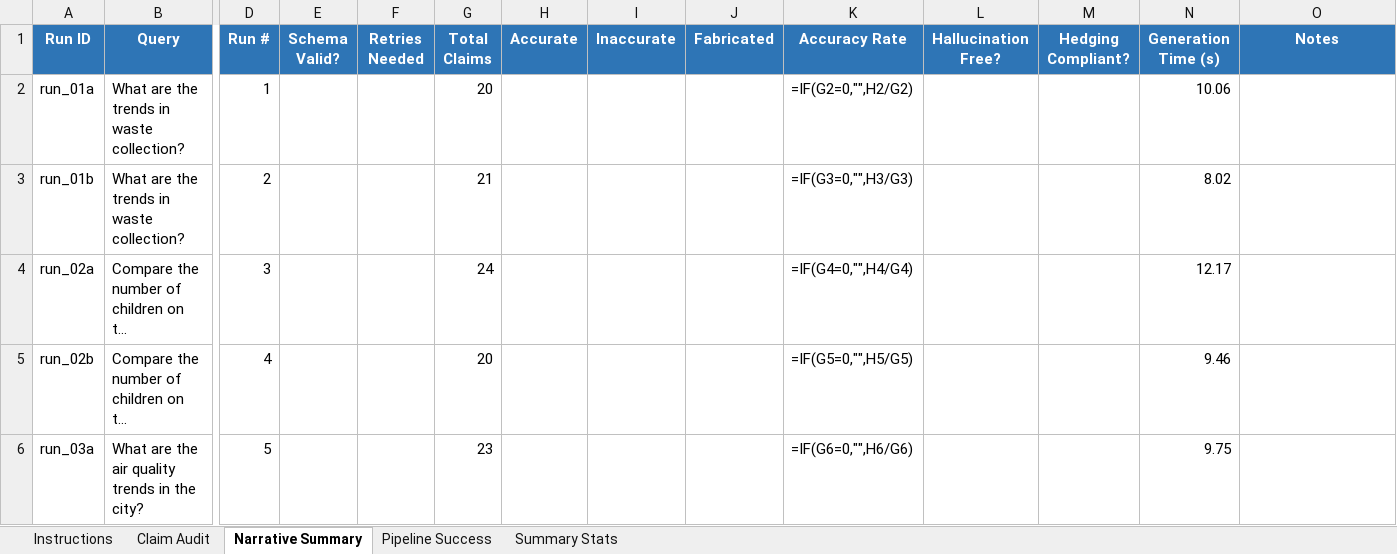
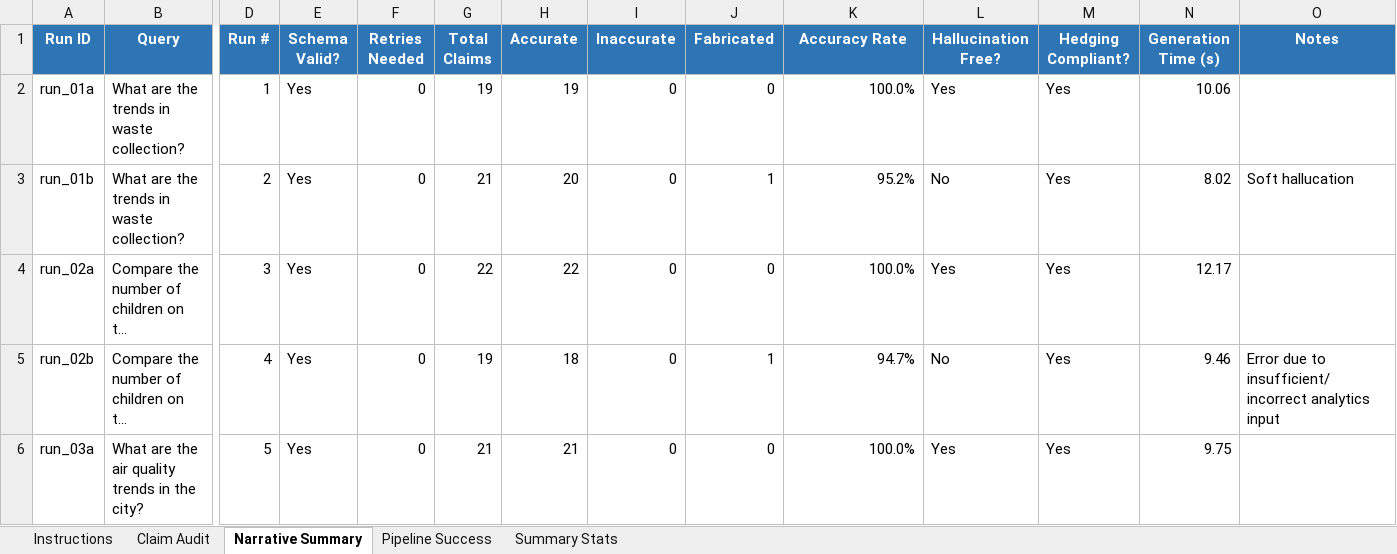
Before and after one commit to rakelosks/NARR_prototype, an Excel workbook: corpus/rq1_accuracy_audit_populated.xlsx, sheet Narrative Summary, drawn as a sheet; only a part is shown, gaps mark what is left out; long unchanged cells end in …; values as stored, in another font and other column widths than the file's, no borders; formulas without a stored value are shown as written; the diff covers the shown part only; the diff names each change by its address in the sheet, - before the commit and + after, or states it on an @@ line.

```diff
--- a/corpus/rq1_accuracy_audit_populated.xlsx (sheet Narrative Summary)
+++ b/corpus/rq1_accuracy_audit_populated.xlsx (sheet Narrative Summary)
-E2:E6 (Schema Valid?): (empty)
+E2:E6 (Schema Valid?): Yes
-F2:F6 (Retries Needed): (empty)
+F2:F6 (Retries Needed): 0
-G2 (Total Claims): 20
+G2 (Total Claims): 19
-H2 (Accurate): (empty)
+H2 (Accurate): 19
-I2:I6 (Inaccurate): (empty)
+I2:I6 (Inaccurate): 0
-J2 (Fabricated): (empty)
+J2 (Fabricated): 0
-K2 (Accuracy Rate): =IF(G2=0,"",H2/G2)
+K2 (Accuracy Rate): 100.0%
-L2 (Hallucination Free?): (empty)
+L2 (Hallucination Free?): Yes
-M2:M6 (Hedging Compliant?): (empty)
+M2:M6 (Hedging Compliant?): Yes
-H3 (Accurate): (empty)
+H3 (Accurate): 20
-J3 (Fabricated): (empty)
+J3 (Fabricated): 1
-K3 (Accuracy Rate): =IF(G3=0,"",H3/G3)
+K3 (Accuracy Rate): 95.2%
-L3 (Hallucination Free?): (empty)
+L3 (Hallucination Free?): No
-O3 (Notes): (empty)
+O3 (Notes): Soft hallucation
-G4 (Total Claims): 24
+G4 (Total Claims): 22
-H4 (Accurate): (empty)
+H4 (Accurate): 22
-J4 (Fabricated): (empty)
+J4 (Fabricated): 0
-K4 (Accuracy Rate): =IF(G4=0,"",H4/G4)
+K4 (Accuracy Rate): 100.0%
-L4 (Hallucination Free?): (empty)
+L4 (Hallucination Free?): Yes
-G5 (Total Claims): 20
+G5 (Total Claims): 19
-H5 (Accurate): (empty)
+H5 (Accurate): 18
-J5 (Fabricated): (empty)
+J5 (Fabricated): 1
-K5 (Accuracy Rate): =IF(G5=0,"",H5/G5)
+K5 (Accuracy Rate): 94.7%
-L5 (Hallucination Free?): (empty)
+L5 (Hallucination Free?): No
-O5 (Notes): (empty)
+O5 (Notes): Error due to insufficient/incorrect analytics input
-G6 (Total Claims): 23
+G6 (Total Claims): 21
-H6 (Accurate): (empty)
+H6 (Accurate): 21
-J6 (Fabricated): (empty)
+J6 (Fabricated): 0
-K6 (Accuracy Rate): =IF(G6=0,"",H6/G6)
+K6 (Accuracy Rate): 100.0%
-L6 (Hallucination Free?): (empty)
+L6 (Hallucination Free?): Yes
```
Also changed, not shown: 126 edited cells elsewhere in this sheet, sheet Claim Audit, sheet Pipeline Success, sheet Summary Stats, formulas that keep their value, hidden cells, 2 other files.
